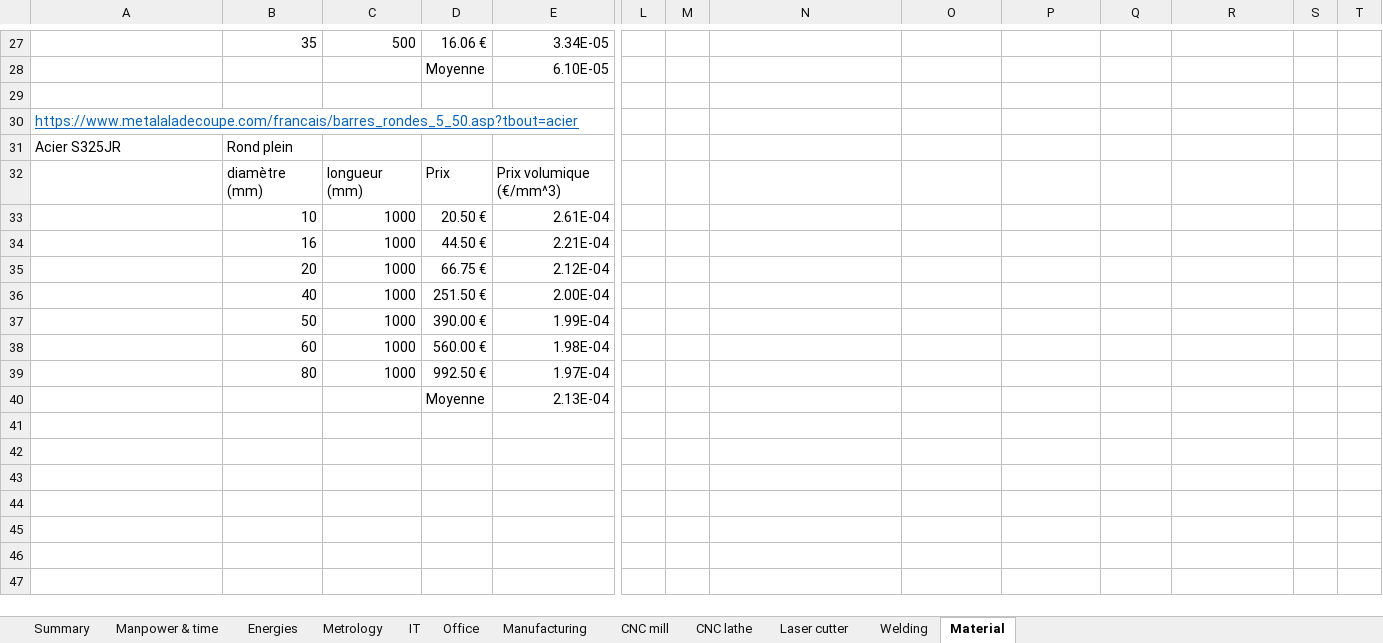
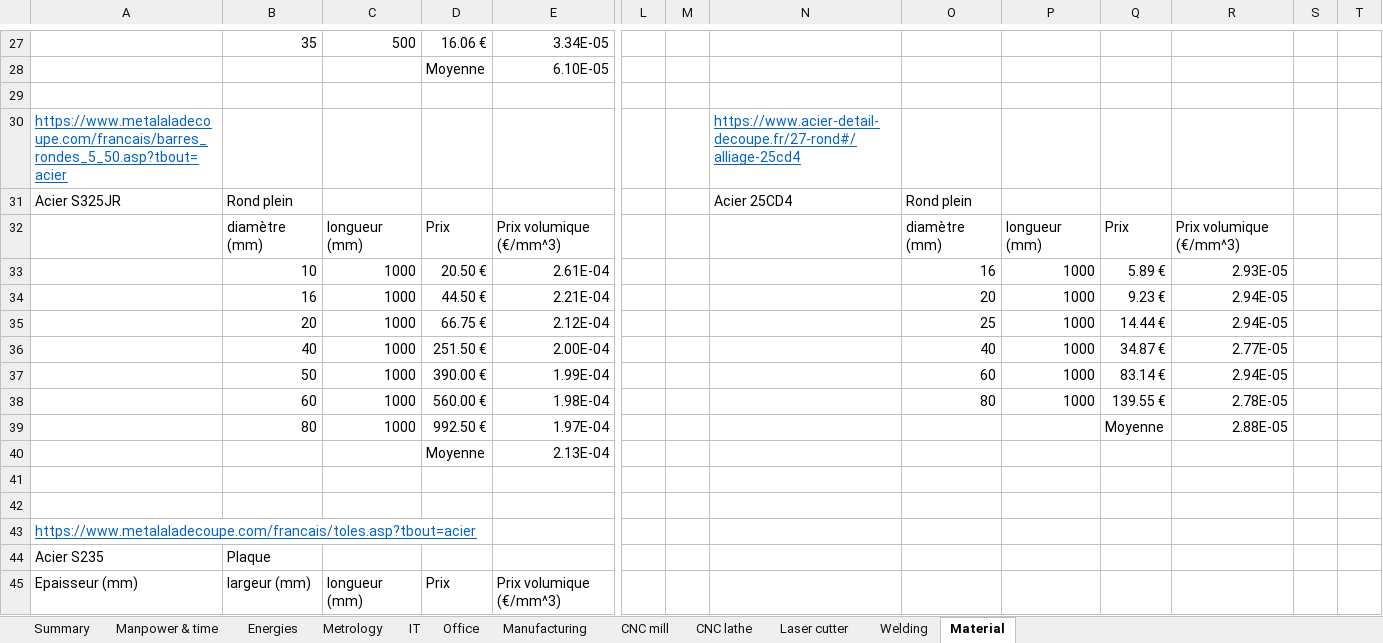
Before and after one commit to EOSCogniton/STUF2019, an Excel workbook: CR - Cost Report/CBOM/Cost.xlsx, sheet Material, drawn as a sheet; only a part is shown, gaps mark what is left out; values as stored, in another font and other column widths than the file's, no borders; rows hold the shown columns only; the diff covers the shown part only; the diff names each change by its address in the sheet, - before the commit and + after, or states it on an @@ line.

Commit message:
Cost report update

```diff
--- a/CR - Cost Report/CBOM/Cost.xlsx (sheet Material)
+++ b/CR - Cost Report/CBOM/Cost.xlsx (sheet Material)
-N30: (empty)
+N30: https://www.acier-detail-decoupe.fr/27-rond#/alliage-25cd4
-N31: (empty)
+N31: Acier 25CD4
-O31: (empty)
+O31: Rond plein
-O32: (empty)
+O32: diamètre (mm)
-P32: (empty)
+P32: longueur (mm)
-Q32: (empty)
+Q32: Prix
-R32: (empty)
+R32: Prix volumique (€/mm^3)
-O33: (empty)
+O33: 16
-P33:P38: (empty)
+P33:P38: 1000
-Q33: (empty)
+Q33: 5.89 €
-R33: (empty)
+R33: 2.93E-05
-O34: (empty)
+O34: 20
-Q34: (empty)
+Q34: 9.23 €
-R34:R35: (empty)
+R34:R35: 2.94E-05
-O35: (empty)
+O35: 25
-Q35: (empty)
+Q35: 14.44 €
-O36: (empty)
+O36: 40
-Q36: (empty)
+Q36: 34.87 €
-R36: (empty)
+R36: 2.77E-05
-O37: (empty)
+O37: 60
-Q37: (empty)
+Q37: 83.14 €
-R37: (empty)
+R37: 2.94E-05
-O38: (empty)
+O38: 80
-Q38: (empty)
+Q38: 139.55 €
-R38: (empty)
+R38: 2.78E-05
-Q39: (empty)
+Q39: Moyenne
-R39: (empty)
+R39: 2.88E-05
+row 41: (empty)
+row 42: (empty)
+row 43: https://www.metalaladecoupe.com/francais/toles.asp?tbout=acier
+row 44: Acier S235 | Plaque
+row 45: Epaisseur (mm) | largeur (mm) | longueur (mm) | Prix | Prix volumique (€/mm^3)
```
Also changed, not shown: 15 added rows elsewhere in this sheet, sheet Welding, sheet Summary, charts or pictures, CR - Cost Report/BOM/EN/ENA0200_to_ENA0400.xlsx, CR - Cost Report/CBOM/Materials_cost.xlsx, 2 other files.
